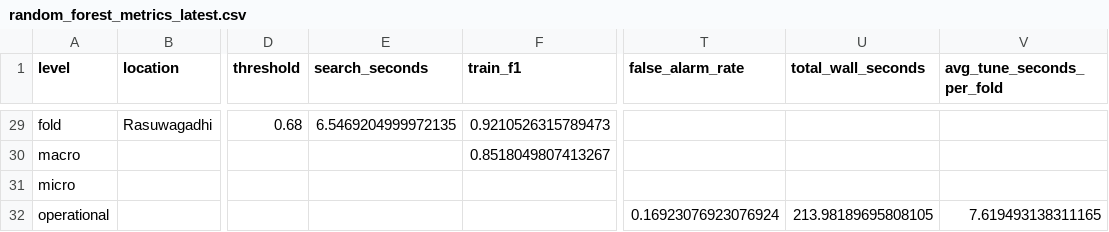
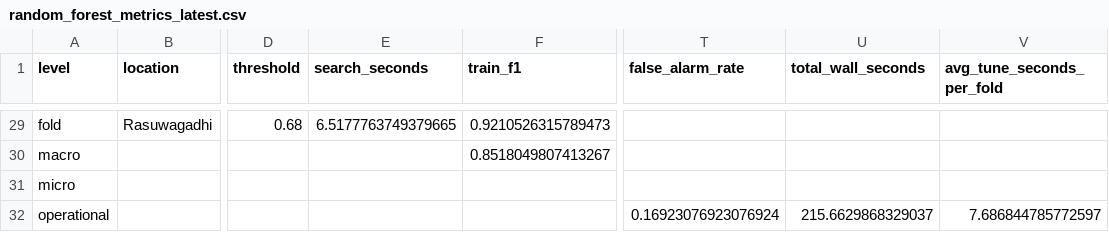
Before and after one commit to Lstpr4/Nepal-Flood-Risk-Prediction-, a CSV file: results/random_forest_metrics_latest.csv, drawn as a sheet; only a part is shown, gaps mark what is left out; the diff covers the shown part only; the diff names each change by its address in the sheet, - before the commit and + after, or states it on an @@ line.

```diff
--- a/results/random_forest_metrics_latest.csv
+++ b/results/random_forest_metrics_latest.csv
-E29 (search_seconds): 6.5469204999972135
+E29 (search_seconds): 6.5177763749379665
-U32 (total_wall_seconds): 213.98189695808105
+U32 (total_wall_seconds): 215.6629868329037
-V32 (avg_tune_seconds_per_fold): 7.619493138311165
+V32 (avg_tune_seconds_per_fold): 7.686844785772597
```
Also changed, not shown: 27 edited cells elsewhere in this file, 25 other files.
